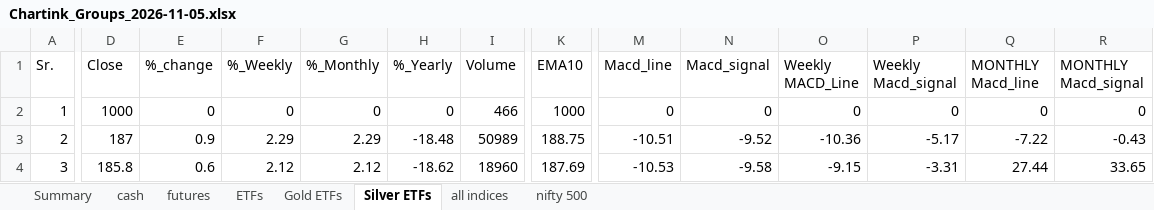
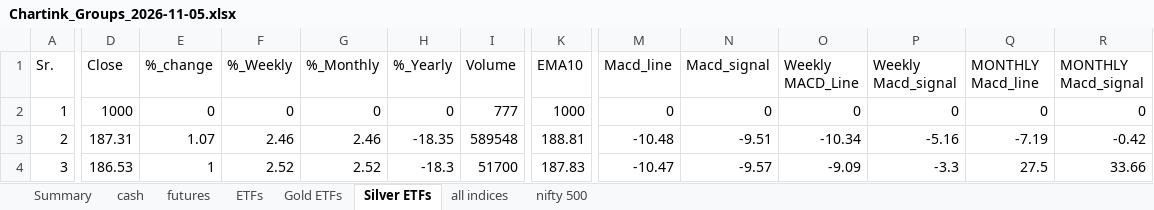
Before and after one commit to mohilsanghavi/Tlive, an Excel workbook: data/Chartink_Groups_2026-11-05.xlsx, sheet Silver ETFs, drawn as a sheet; only a part is shown, gaps mark what is left out; values as stored, in another font and other column widths than the file's, no borders; the diff covers the shown part only; the diff names each change by its address in the sheet, - before the commit and + after, or states it on an @@ line.

```diff
--- a/data/Chartink_Groups_2026-11-05.xlsx (sheet Silver ETFs)
+++ b/data/Chartink_Groups_2026-11-05.xlsx (sheet Silver ETFs)
-I2 (Volume): 466
+I2 (Volume): 777
-D3 (Close): 187
+D3 (Close): 187.31
-E3 (%_change): 0.9
+E3 (%_change): 1.07
-F3 (%_Weekly): 2.29
+F3 (%_Weekly): 2.46
-G3 (%_Monthly): 2.29
+G3 (%_Monthly): 2.46
-H3 (%_Yearly): -18.48
+H3 (%_Yearly): -18.35
-I3 (Volume): 50989
+I3 (Volume): 589548
-K3 (EMA10): 188.75
+K3 (EMA10): 188.81
-M3 (Macd_line): -10.51
+M3 (Macd_line): -10.48
-N3 (Macd_signal): -9.52
+N3 (Macd_signal): -9.51
-O3 (Weekly MACD_Line): -10.36
+O3 (Weekly MACD_Line): -10.34
-P3 (Weekly Macd_signal): -5.17
+P3 (Weekly Macd_signal): -5.16
-Q3 (MONTHLY Macd_line): -7.22
+Q3 (MONTHLY Macd_line): -7.19
-R3 (MONTHLY Macd_signal): -0.43
+R3 (MONTHLY Macd_signal): -0.42
-D4 (Close): 185.8
+D4 (Close): 186.53
-E4 (%_change): 0.6
+E4 (%_change): 1
-F4 (%_Weekly): 2.12
+F4 (%_Weekly): 2.52
-G4 (%_Monthly): 2.12
+G4 (%_Monthly): 2.52
-H4 (%_Yearly): -18.62
+H4 (%_Yearly): -18.3
-I4 (Volume): 18960
+I4 (Volume): 51700
-K4 (EMA10): 187.69
+K4 (EMA10): 187.83
-M4 (Macd_line): -10.53
+M4 (Macd_line): -10.47
-N4 (Macd_signal): -9.58
+N4 (Macd_signal): -9.57
-O4 (Weekly MACD_Line): -9.15
+O4 (Weekly MACD_Line): -9.09
-P4 (Weekly Macd_signal): -3.31
+P4 (Weekly Macd_signal): -3.3
-Q4 (MONTHLY Macd_line): 27.44
+Q4 (MONTHLY Macd_line): 27.5
-R4 (MONTHLY Macd_signal): 33.65
+R4 (MONTHLY Macd_signal): 33.66
```
Also changed, not shown: 143 edited cells elsewhere in this sheet, sheet cash, sheet nifty 500, sheet ETFs, sheet futures, sheet all indices, sheet Gold ETFs, 1 more sheet.
